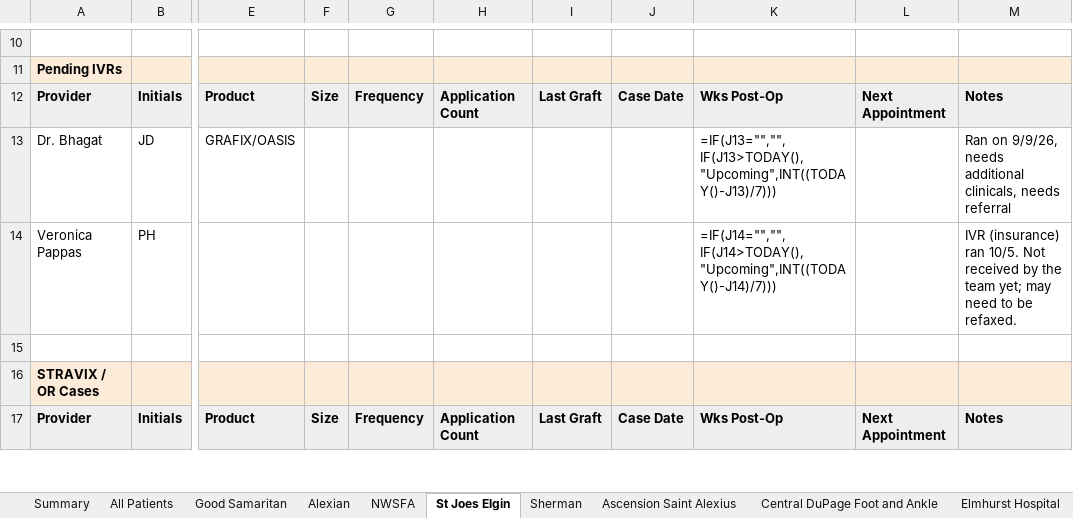
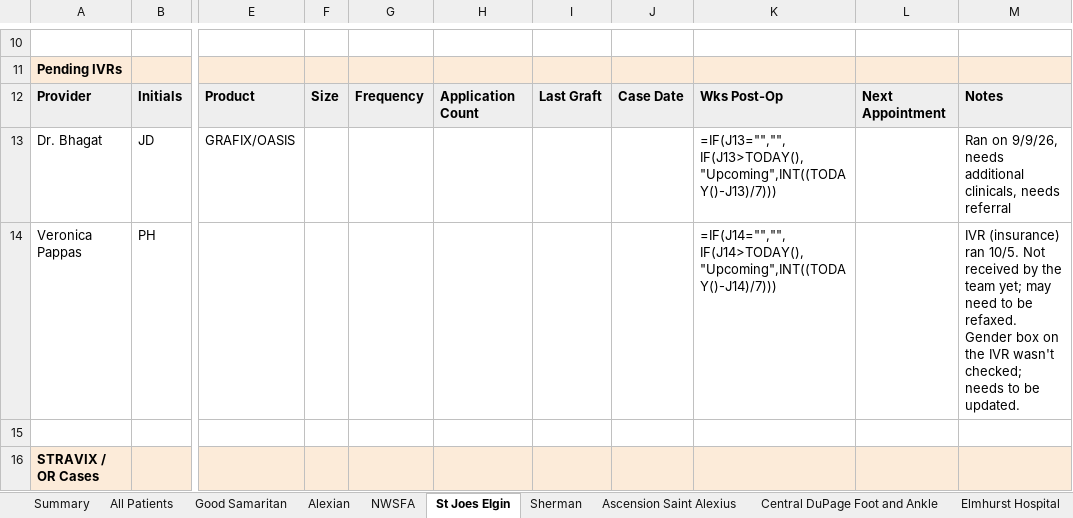
Before and after one commit to ajpeterson113/Graft-Tracker, an Excel workbook: Chi_West_Patient_List.xlsx, sheet St Joes Elgin, drawn as a sheet; only a part is shown, gaps mark what is left out; the shorter side is filled out with more unchanged rows; values as stored, in another font and other column widths than the file's, no borders; formulas without a stored value are shown as written; the diff names each change by its address in the sheet, - before the commit and + after, or states it on an @@ line.

Commit message:
P.H. note: IVR gender box not checked, needs update

```diff
--- a/Chi_West_Patient_List.xlsx (sheet St Joes Elgin)
+++ b/Chi_West_Patient_List.xlsx (sheet St Joes Elgin)
-M14: …be refaxed.
+M14: …be refaxed. Gender box on the IVR wasn't checked; needs to be updated.
```
Also changed, not shown: sheet All Patients, 2 other files.
